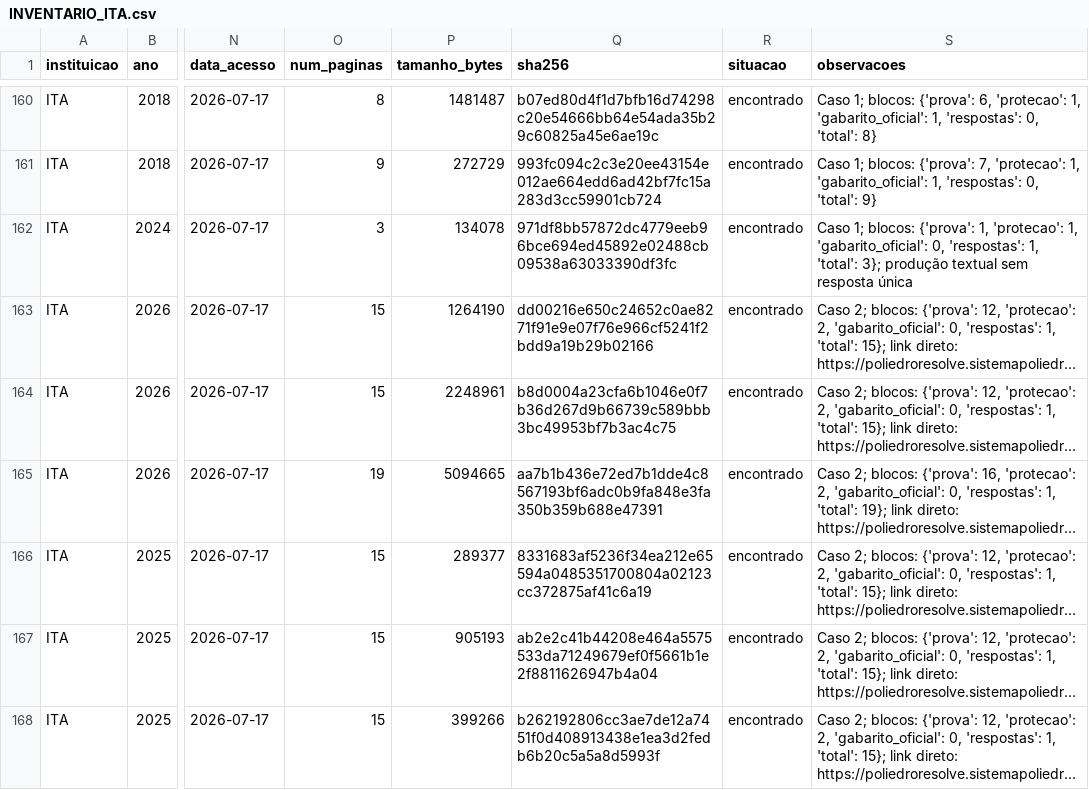
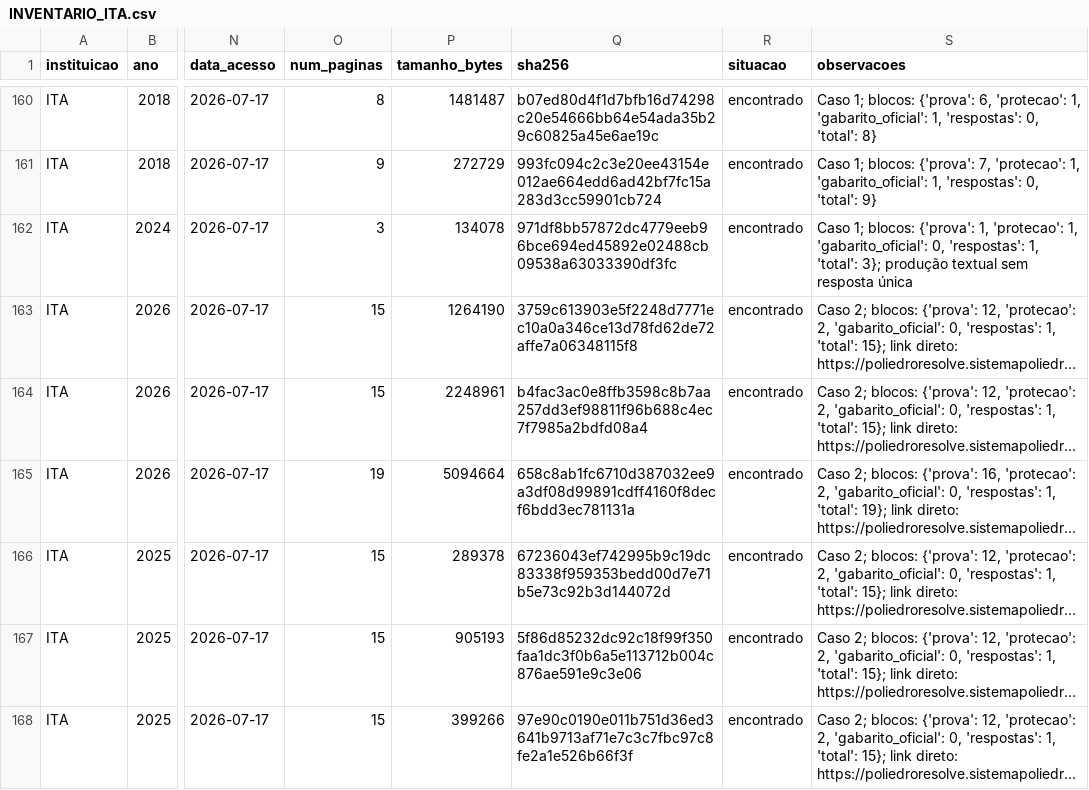
Before and after one commit to joaopaulolondeabreu/revis-o-ita, a CSV file: docs/coordenacao/INVENTARIO_ITA.csv, drawn as a sheet; only a part is shown, gaps mark what is left out; long unchanged cells end in …; the diff covers the shown part only; the diff names each change by its address in the sheet, - before the commit and + after, or states it on an @@ line.

```diff
--- a/docs/coordenacao/INVENTARIO_ITA.csv
+++ b/docs/coordenacao/INVENTARIO_ITA.csv
-Q163 (sha256): dd00216e650c24652c0ae8271f91e9e07f76e966cf5241f2bdd9a19b29b02166
+Q163 (sha256): 3759c613903e5f2248d7771ec10a0a346ce13d78fd62de72affe7a06348115f8
-Q164 (sha256): b8d0004a23cfa6b1046e0f7b36d267d9b66739c589bbb3bc49953bf7b3ac4c75
+Q164 (sha256): b4fac3ac0e8ffb3598c8b7aa257dd3ef98811f96b688c4ec7f7985a2bdfd08a4
-P165 (tamanho_bytes): 5094665
+P165 (tamanho_bytes): 5094664
-Q165 (sha256): aa7b1b436e72ed7b1dde4c8567193bf6adc0b9fa848e3fa350b359b688e47391
+Q165 (sha256): 658c8ab1fc6710d387032ee9a3df08d99891cdff4160f8decf6bdd3ec781131a
-P166 (tamanho_bytes): 289377
+P166 (tamanho_bytes): 289378
-Q166 (sha256): 8331683af5236f34ea212e65594a0485351700804a02123cc372875af41c6a19
+Q166 (sha256): 67236043ef742995b9c19dc83338f959353bedd00d7e71b5e73c92b3d144072d
-Q167 (sha256): ab2e2c41b44208e464a5575533da71249679ef0f5661b1e2f8811626947b4a04
+Q167 (sha256): 5f86d85232dc92c18f99f350faa1dc3f0b6a5e113712b004c876ae591e9c3e06
-Q168 (sha256): b262192806cc3ae7de12a7451f0d408913438e1ea3d2fedb6b20c5a5a8d5993f
+Q168 (sha256): 97e90c0190e011b751d36ed3641b9713af71e7c3c7fbc97c8fe2a1e526b66f3f
```
Also changed, not shown: 3 added rows and 6 edited cells elsewhere in this file, 14 other files.
